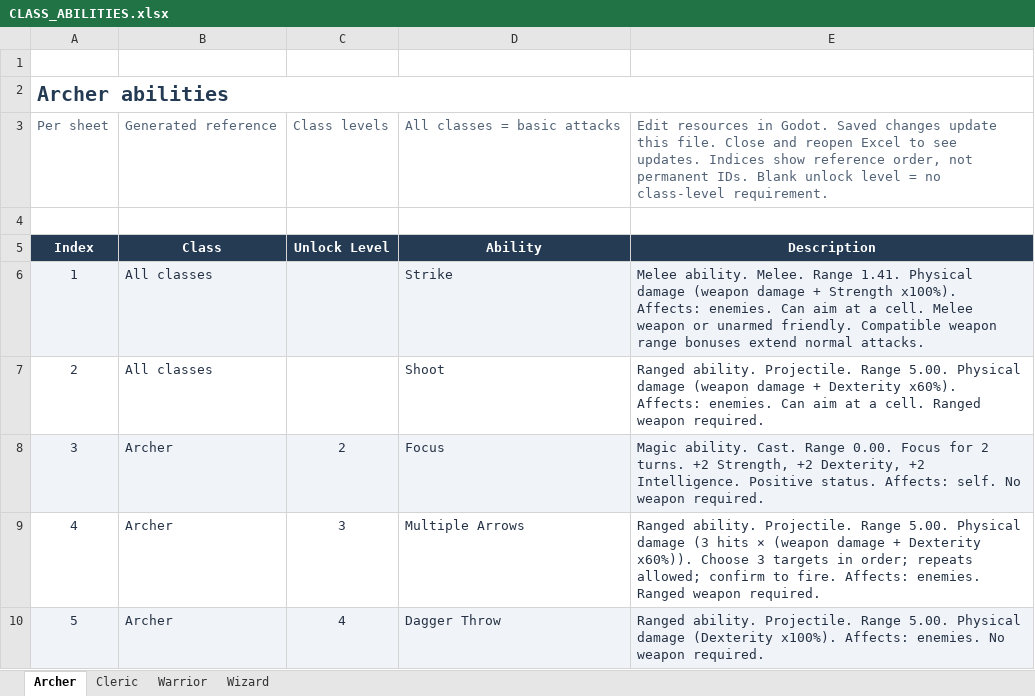
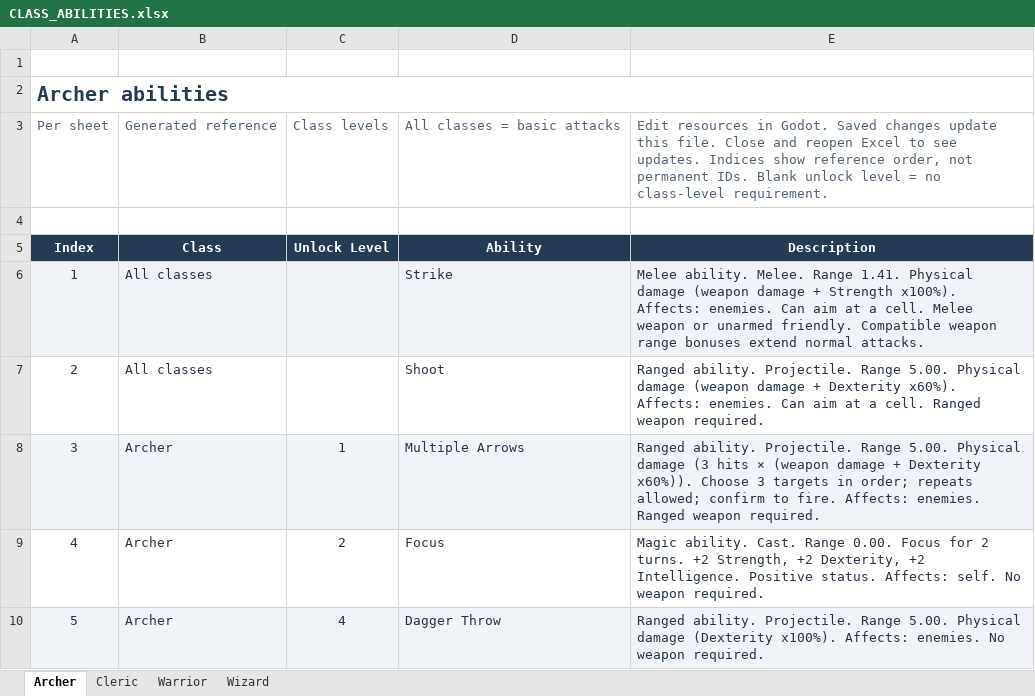
Before and after one commit to Florian-001/isometricTest-gd, an Excel workbook: CLASS_ABILITIES.xlsx, sheet Archer, drawn as a sheet; values as stored, in another font and other column widths than the file's, no borders; table styles not drawn; removed rows and columns are numbered as before the commit, all else as after; the diff names each change by its address in the sheet, - before the commit and + after, or states it on an @@ line.

```diff
--- a/CLASS_ABILITIES.xlsx (sheet Archer)
+++ b/CLASS_ABILITIES.xlsx (sheet Archer)
+row 8: 3 | Archer | 1 | Multiple Arrows | Ranged ability. Projectile. Range 5.00. Physical damage (3 hits × (weapon damage + Dexterity x60%)). Choose 3 targets in order; repeats allowed; confirm to fire. Affects: enemies. Ranged weapon required.
@@ column A renumbered in row 9 @@
-A9:E9 fill: #F0F3F7
+A9:E9 fill: none
-row 9: 4 | Archer | 3 | Multiple Arrows | Ranged ability. Projectile. Range 5.00. Physical damage (3 hits × (weapon damage + Dexterity x60%)). Choose 3 targets in order; repeats allowed; confirm to fire. Affects: enemies. Ranged weapon required.
```
Also changed, not shown: sheet Wizard, sheet Cleric, 10 other files.
